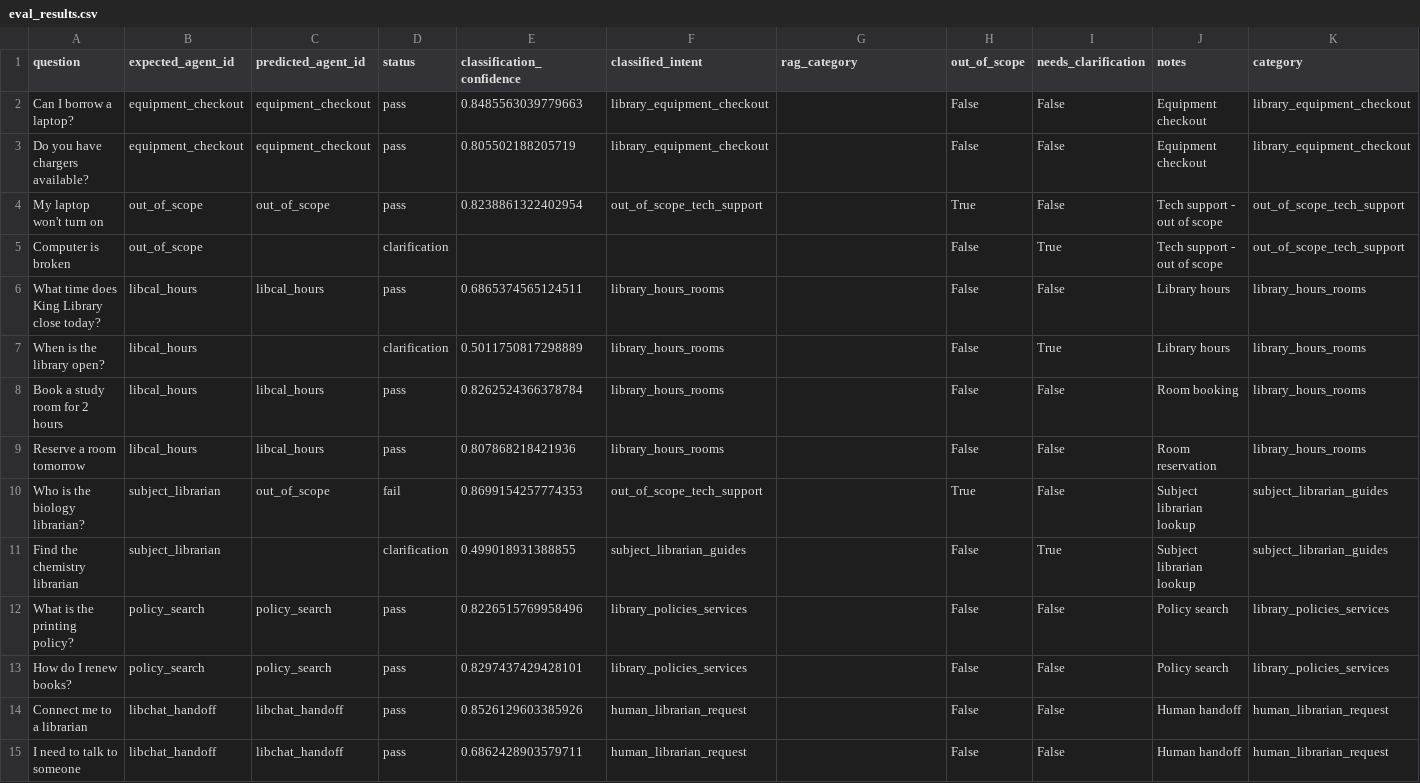
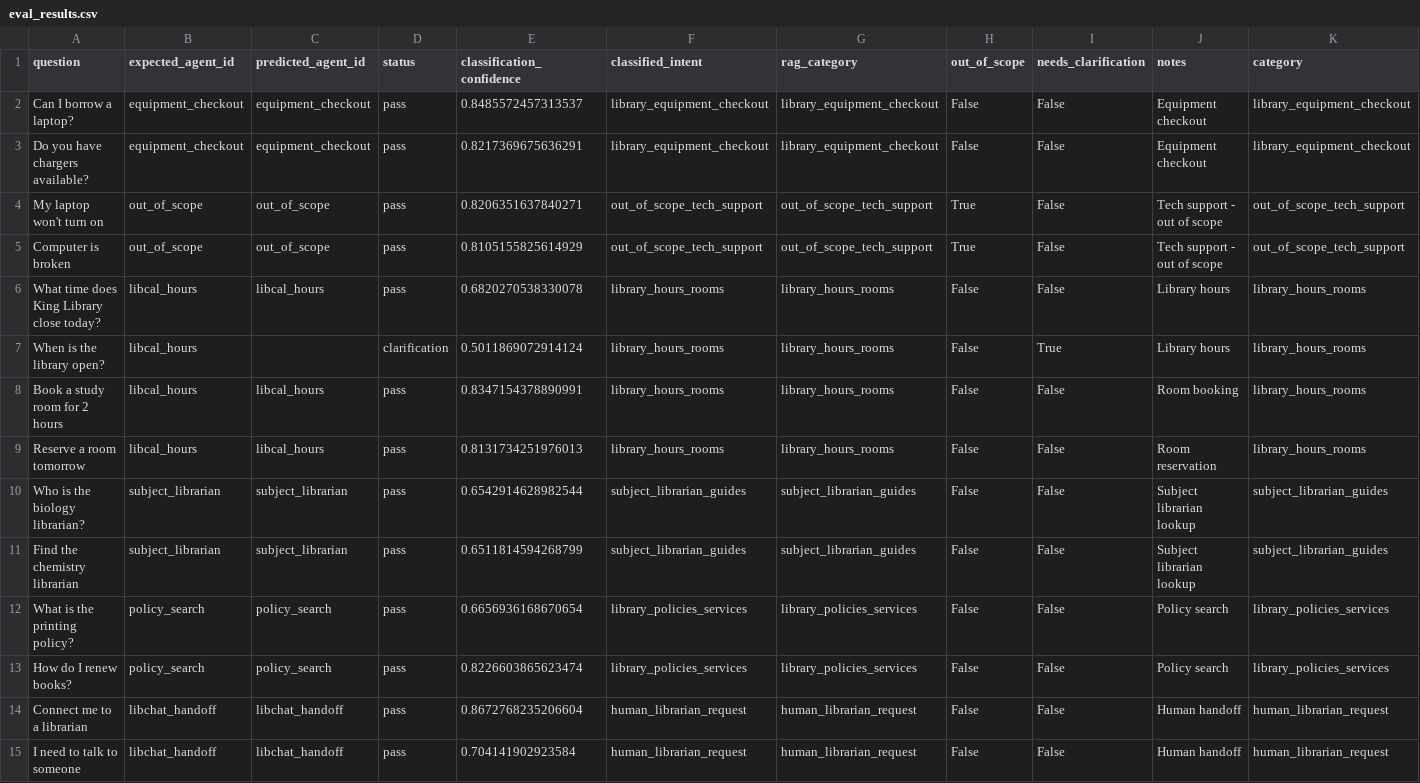
Before and after one commit to Meng-V/chatbot, a CSV file: ai-core/eval_results/eval_results.csv, drawn as a sheet; only a part is shown; the diff covers the shown part only.

```diff
--- a/ai-core/eval_results/eval_results.csv
+++ b/ai-core/eval_results/eval_results.csv
@@ -1,15 +1,15 @@
 question,expected_agent_id,predicted_agent_id,status,classification_confidence,classified_intent,rag_category,out_of_scope,needs_clarification,notes,category
-Can I borrow a laptop?,equipment_checkout,equipment_checkout,pass,0.8485563039779663,library_equipment_checkout,,False,False,Equipment checkout,library_equipment_checkout
-Do you have chargers available?,equipment_checkout,equipment_checkout,pass,0.805502188205719,library_equipment_checkout,,False,False,Equipment checkout,library_equipment_checkout
-My laptop won't turn on,out_of_scope,out_of_scope,pass,0.8238861322402954,out_of_scope_tech_support,,True,False,Tech support - out of scope,out_of_scope_tech_support
-Computer is broken,out_of_scope,,clarification,,,,False,True,Tech support - out of scope,out_of_scope_tech_support
-What time does King Library close today?,libcal_hours,libcal_hours,pass,0.6865374565124511,library_hours_rooms,,False,False,Library hours,library_hours_rooms
-When is the library open?,libcal_hours,,clarification,0.5011750817298889,library_hours_rooms,,False,True,Library hours,library_hours_rooms
-Book a study room for 2 hours,libcal_hours,libcal_hours,pass,0.8262524366378784,library_hours_rooms,,False,False,Room booking,library_hours_rooms
-Reserve a room tomorrow,libcal_hours,libcal_hours,pass,0.807868218421936,library_hours_rooms,,False,False,Room reservation,library_hours_rooms
-Who is the biology librarian?,subject_librarian,out_of_scope,fail,0.8699154257774353,out_of_scope_tech_support,,True,False,Subject librarian lookup,subject_librarian_guides
-Find the chemistry librarian,subject_librarian,,clarification,0.499018931388855,subject_librarian_guides,,False,True,Subject librarian lookup,subject_librarian_guides
-What is the printing policy?,policy_search,policy_search,pass,0.8226515769958496,library_policies_services,,False,False,Policy search,library_policies_services
-How do I renew books?,policy_search,policy_search,pass,0.8297437429428101,library_policies_services,,False,False,Policy search,library_policies_services
-Connect me to a librarian,libchat_handoff,libchat_handoff,pass,0.8526129603385926,human_librarian_request,,False,False,Human handoff,human_librarian_request
-I need to talk to someone,libchat_handoff,libchat_handoff,pass,0.6862428903579711,human_librarian_request,,False,False,Human handoff,human_librarian_request
+Can I borrow a laptop?,equipment_checkout,equipment_checkout,pass,0.8485572457313537,library_equipment_checkout,library_equipment_checkout,False,False,Equipment checkout,library_equipment_checkout
+Do you have chargers available?,equipment_checkout,equipment_checkout,pass,0.8217369675636291,library_equipment_checkout,library_equipment_checkout,False,False,Equipment checkout,library_equipment_checkout
+My laptop won't turn on,out_of_scope,out_of_scope,pass,0.8206351637840271,out_of_scope_tech_support,out_of_scope_tech_support,True,False,Tech support - out of scope,out_of_scope_tech_support
+Computer is broken,out_of_scope,out_of_scope,pass,0.8105155825614929,out_of_scope_tech_support,out_of_scope_tech_support,True,False,Tech support - out of scope,out_of_scope_tech_support
+What time does King Library close today?,libcal_hours,libcal_hours,pass,0.6820270538330078,library_hours_rooms,library_hours_rooms,False,False,Library hours,library_hours_rooms
+When is the library open?,libcal_hours,,clarification,0.5011869072914124,library_hours_rooms,library_hours_rooms,False,True,Library hours,library_hours_rooms
+Book a study room for 2 hours,libcal_hours,libcal_hours,pass,0.8347154378890991,library_hours_rooms,library_hours_rooms,False,False,Room booking,library_hours_rooms
+Reserve a room tomorrow,libcal_hours,libcal_hours,pass,0.8131734251976013,library_hours_rooms,library_hours_rooms,False,False,Room reservation,library_hours_rooms
+Who is the biology librarian?,subject_librarian,subject_librarian,pass,0.6542914628982544,subject_librarian_guides,subject_librarian_guides,False,False,Subject librarian lookup,subject_librarian_guides
+Find the chemistry librarian,subject_librarian,subject_librarian,pass,0.6511814594268799,subject_librarian_guides,subject_librarian_guides,False,False,Subject librarian lookup,subject_librarian_guides
+What is the printing policy?,policy_search,policy_search,pass,0.6656936168670654,library_policies_services,library_policies_services,False,False,Policy search,library_policies_services
+How do I renew books?,policy_search,policy_search,pass,0.8226603865623474,library_policies_services,library_policies_services,False,False,Policy search,library_policies_services
+Connect me to a librarian,libchat_handoff,libchat_handoff,pass,0.8672768235206604,human_librarian_request,human_librarian_request,False,False,Human handoff,human_librarian_request
+I need to talk to someone,libchat_handoff,libchat_handoff,pass,0.704141902923584,human_librarian_request,human_librarian_request,False,False,Human handoff,human_librarian_request
```
Also changed, not shown: 62 edited cells elsewhere in this file, 24 other files.
